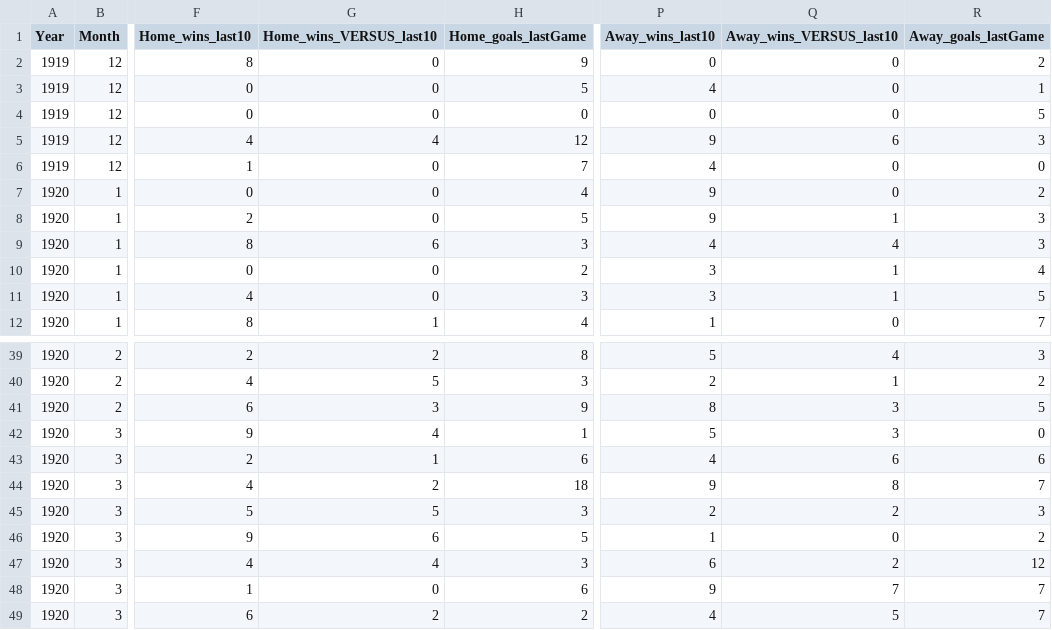
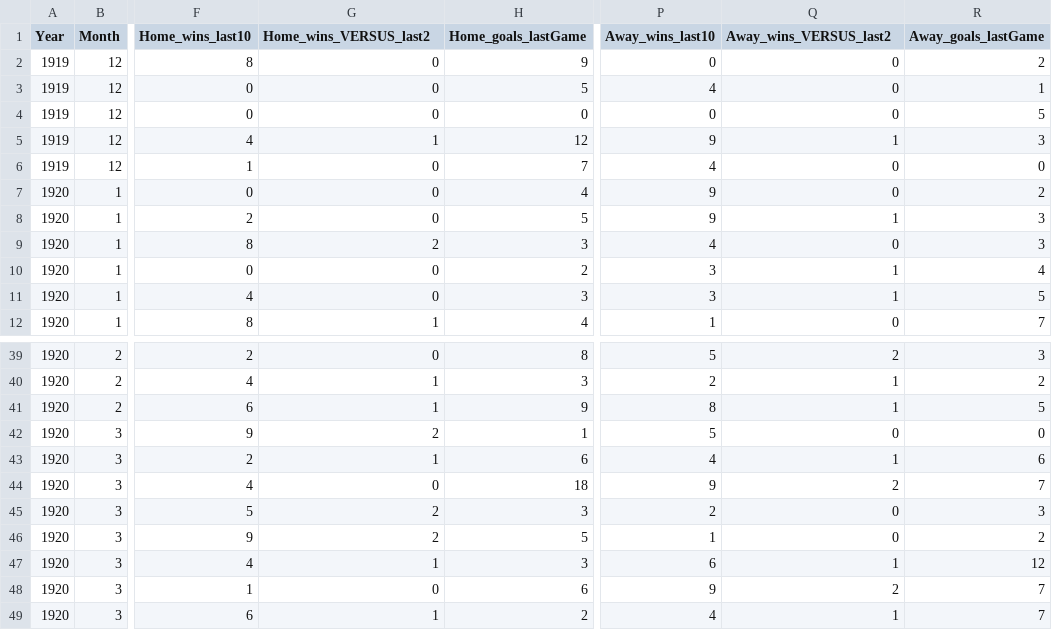
Before and after one commit to NeilFranks/HyperLSTM, a CSV file: data/seasons/1920.csv, drawn as a sheet; only a part is shown, gaps mark what is left out; the diff covers the shown part only; the diff names each change by its address in the sheet, - before the commit and + after, or states it on an @@ line.

```diff
--- a/data/seasons/1920.csv
+++ b/data/seasons/1920.csv
-G1: Home_wins_VERSUS_last10
+G1: Home_wins_VERSUS_last2
-Q1: Away_wins_VERSUS_last10
+Q1: Away_wins_VERSUS_last2
-G5 (Home_wins_VERSUS_last2): 4
+G5 (Home_wins_VERSUS_last2): 1
-Q5 (Away_wins_VERSUS_last2): 6
+Q5 (Away_wins_VERSUS_last2): 1
-G9 (Home_wins_VERSUS_last2): 6
+G9 (Home_wins_VERSUS_last2): 2
-Q9 (Away_wins_VERSUS_last2): 4
+Q9 (Away_wins_VERSUS_last2): 0
-G39 (Home_wins_VERSUS_last2): 2
+G39 (Home_wins_VERSUS_last2): 0
-Q39 (Away_wins_VERSUS_last2): 4
+Q39 (Away_wins_VERSUS_last2): 2
-G40 (Home_wins_VERSUS_last2): 5
+G40 (Home_wins_VERSUS_last2): 1
-G41 (Home_wins_VERSUS_last2): 3
+G41 (Home_wins_VERSUS_last2): 1
-Q41 (Away_wins_VERSUS_last2): 3
+Q41 (Away_wins_VERSUS_last2): 1
-G42 (Home_wins_VERSUS_last2): 4
+G42 (Home_wins_VERSUS_last2): 2
-Q42 (Away_wins_VERSUS_last2): 3
+Q42 (Away_wins_VERSUS_last2): 0
-Q43 (Away_wins_VERSUS_last2): 6
+Q43 (Away_wins_VERSUS_last2): 1
-G44 (Home_wins_VERSUS_last2): 2
+G44 (Home_wins_VERSUS_last2): 0
-Q44 (Away_wins_VERSUS_last2): 8
+Q44 (Away_wins_VERSUS_last2): 2
-G45 (Home_wins_VERSUS_last2): 5
+G45 (Home_wins_VERSUS_last2): 2
-Q45 (Away_wins_VERSUS_last2): 2
+Q45 (Away_wins_VERSUS_last2): 0
-G46 (Home_wins_VERSUS_last2): 6
+G46 (Home_wins_VERSUS_last2): 2
-G47 (Home_wins_VERSUS_last2): 4
+G47 (Home_wins_VERSUS_last2): 1
-Q47 (Away_wins_VERSUS_last2): 2
+Q47 (Away_wins_VERSUS_last2): 1
-Q48 (Away_wins_VERSUS_last2): 7
+Q48 (Away_wins_VERSUS_last2): 2
-G49 (Home_wins_VERSUS_last2): 2
+G49 (Home_wins_VERSUS_last2): 1
-Q49 (Away_wins_VERSUS_last2): 5
+Q49 (Away_wins_VERSUS_last2): 1
```
Also changed, not shown: 31 edited cells elsewhere in this file, data/seasons/1919.csv, data/seasons/1921.csv, 15 other files.
